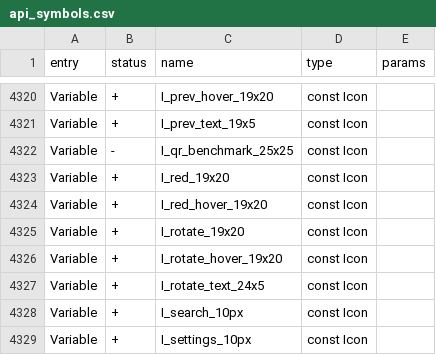
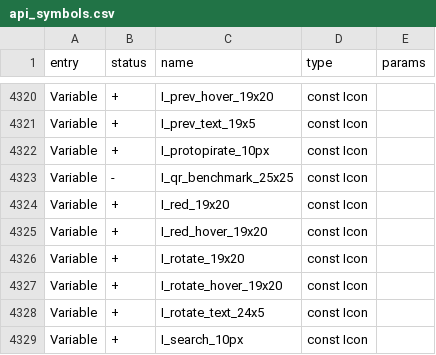
Before and after one commit to Next-Flip/Momentum-Firmware, a CSV file: targets/f7/api_symbols.csv, drawn as a sheet; only a part is shown, gaps mark what is left out; the shorter side is filled out with more unchanged rows.

Commit message:
Archive: Use protopirate icon for .psf files

```diff
--- a/targets/f7/api_symbols.csv
+++ b/targets/f7/api_symbols.csv
@@ -4321,2 +4321,3 @@ Variable,+,I_prev_hover_19x20,const Icon,
 Variable,+,I_prev_text_19x5,const Icon,
+Variable,+,I_protopirate_10px,const Icon,
 Variable,-,I_qr_benchmark_25x25,const Icon,
```
Also changed, not shown: 2 other files.
